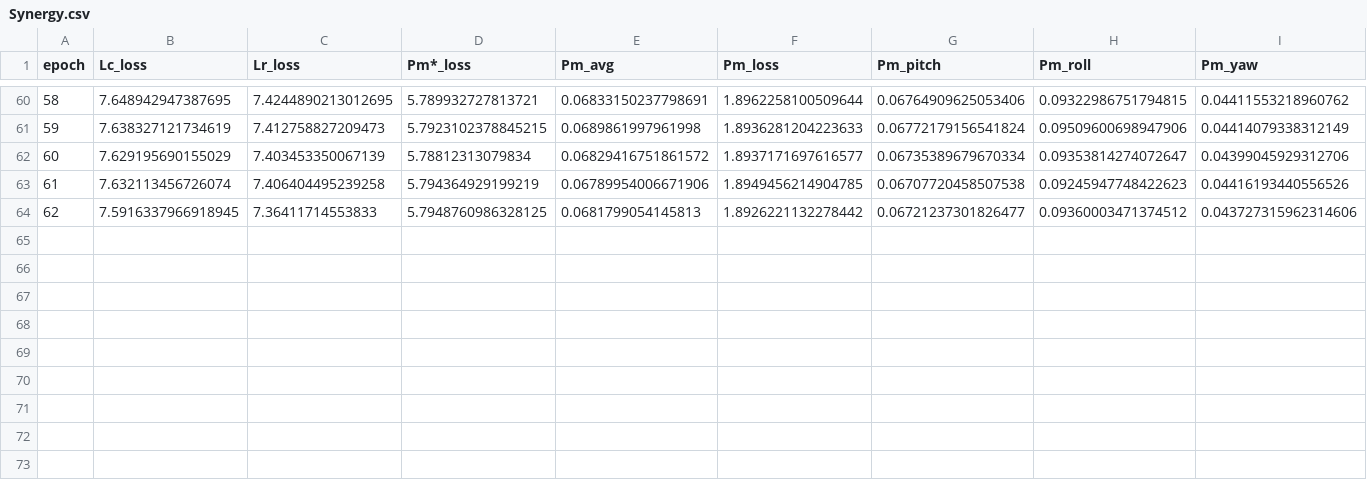
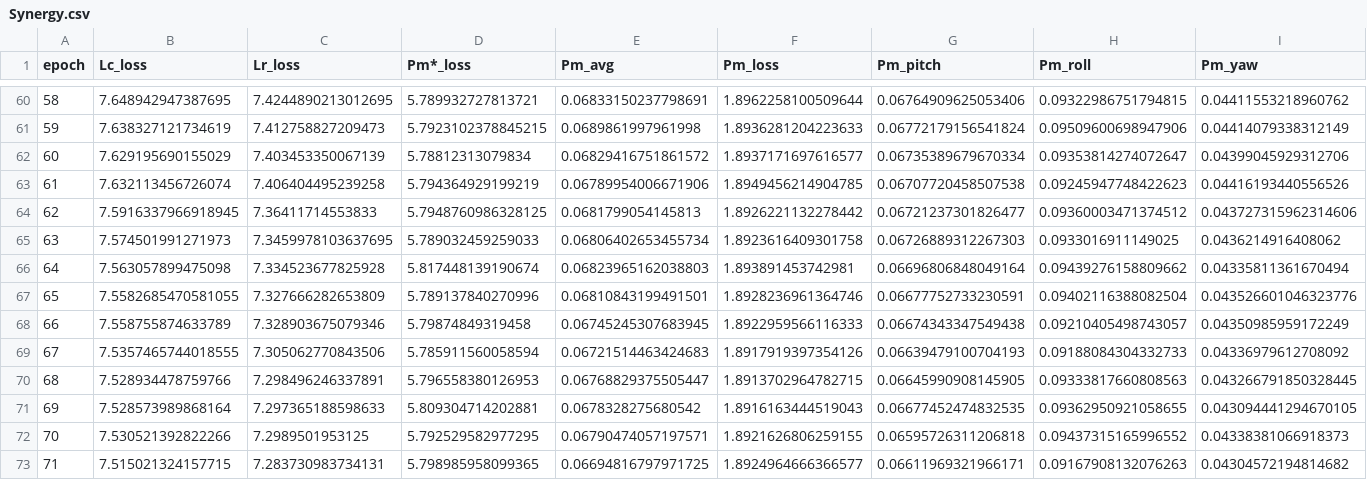
Before and after one commit to Abdelrahman350/Synergy, a CSV file: checkpoints/Synergy.csv, drawn as a sheet; only a part is shown, gaps mark what is left out; rows hold the shown columns only; the diff names each change by its address in the sheet, - before the commit and + after, or states it on an @@ line.

```diff
--- a/checkpoints/Synergy.csv
+++ b/checkpoints/Synergy.csv
+row 65: 63 | 7.574501991271973 | 7.3459978103637695 | 5.789032459259033 | 0.06806402653455734 | 1.8923616409301758 | 0.06726889312267303 | 0.0933016911149025 | 0.0436214916408062
+row 66: 64 | 7.563057899475098 | 7.334523677825928 | 5.817448139190674 | 0.06823965162038803 | 1.893891453742981 | 0.06696806848049164 | 0.09439276158809662 | 0.04335811361670494
+row 67: 65 | 7.5582685470581055 | 7.327666282653809 | 5.789137840270996 | 0.06810843199491501 | 1.8928236961364746 | 0.06677752733230591 | 0.09402116388082504 | 0.043526601046323776
+row 68: 66 | 7.558755874633789 | 7.328903675079346 | 5.79874849319458 | 0.06745245307683945 | 1.8922959566116333 | 0.06674343347549438 | 0.09210405498743057 | 0.04350985959172249
+row 69: 67 | 7.5357465744018555 | 7.305062770843506 | 5.785911560058594 | 0.06721514463424683 | 1.8917919397354126 | 0.06639479100704193 | 0.09188084304332733 | 0.04336979612708092
+row 70: 68 | 7.528934478759766 | 7.298496246337891 | 5.796558380126953 | 0.06768829375505447 | 1.8913702964782715 | 0.06645990908145905 | 0.09333817660808563 | 0.043266791850328445
+row 71: 69 | 7.528573989868164 | 7.297365188598633 | 5.809304714202881 | 0.0678328275680542 | 1.8916163444519043 | 0.06677452474832535 | 0.09362950921058655 | 0.043094441294670105
+row 72: 70 | 7.530521392822266 | 7.2989501953125 | 5.792529582977295 | 0.06790474057197571 | 1.8921626806259155 | 0.06595726311206818 | 0.09437315165996552 | 0.04338381066918373
+row 73: 71 | 7.515021324157715 | 7.283730983734131 | 5.798985958099365 | 0.06694816797971725 | 1.8924964666366577 | 0.06611969321966171 | 0.09167908132076263 | 0.04304572194814682
```
Also changed, not shown: 9 other files.
